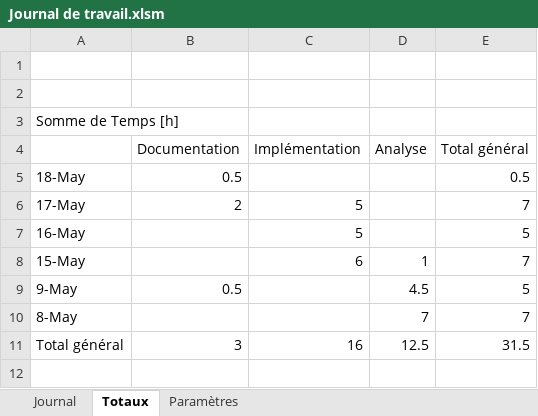
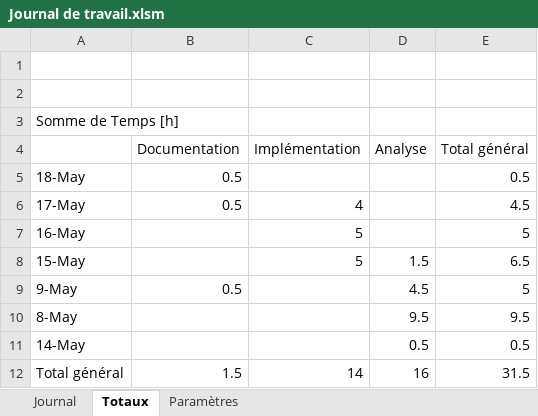
Before and after one commit to JeremyGfeller/TPI, an Excel workbook: Documentation/Journal de travail.xlsm, sheet Totaux, drawn as a sheet; values as stored, in another font and other column widths than the file's, no borders; addresses are those after the commit; the diff names each change by its address in the sheet, - before the commit and + after, or states it on an @@ line.

```diff
--- a/Documentation/Journal de travail.xlsm (sheet Totaux)
+++ b/Documentation/Journal de travail.xlsm (sheet Totaux)
-B6 (Documentation): 2
+B6 (Documentation): 0.5
-C6 (Implémentation): 5
+C6 (Implémentation): 4
-E6 (Total général): 7
+E6 (Total général): 4.5
-C8 (Implémentation): 6
+C8 (Implémentation): 5
-D8 (Analyse): 1
+D8 (Analyse): 1.5
-E8 (Total général): 7
+E8 (Total général): 6.5
-D10 (Analyse): 7
+D10 (Analyse): 9.5
-E10 (Total général): 7
+E10 (Total général): 9.5
+row 11: 14-May |  |  | 0.5 | 0.5
-B12 (Documentation): 3
+B12 (Documentation): 1.5
-C12 (Implémentation): 16
+C12 (Implémentation): 14
-D12 (Analyse): 12.5
+D12 (Analyse): 16
```
Also changed, not shown: sheet Journal, formulas that keep their value, 2 other files.
